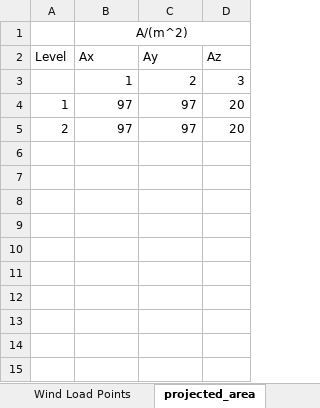
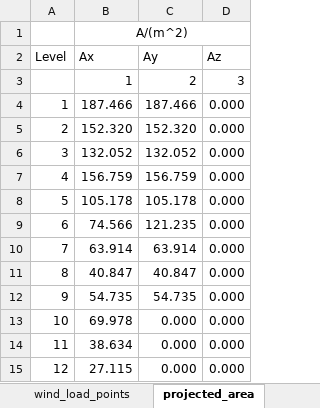
Before and after one commit to windstriver/tornado-thesis, an Excel workbook: towerStatic/InputData/tornado.xlsx, sheet projected_area, drawn as a sheet; values as stored, in another font and other column widths than the file's, no borders; removed rows and columns are numbered as before the commit, all else as after; the diff names each change by its address in the sheet, - before the commit and + after, or states it on an @@ line.

```diff
--- a/towerStatic/InputData/tornado.xlsx (sheet projected_area)
+++ b/towerStatic/InputData/tornado.xlsx (sheet projected_area)
-sheet tab: Wind Load Points
+sheet tab: wind_load_points
-row 4: 1 | 97 | 97 | 20
-row 5: 2 | 97 | 97 | 20
+row 4: 1 | 187.466 | 187.466 | 0.000
+row 5: 2 | 152.320 | 152.320 | 0.000
+row 6: 3 | 132.052 | 132.052 | 0.000
+row 7: 4 | 156.759 | 156.759 | 0.000
+row 8: 5 | 105.178 | 105.178 | 0.000
+row 9: 6 | 74.566 | 121.235 | 0.000
+row 10: 7 | 63.914 | 63.914 | 0.000
+row 11: 8 | 40.847 | 40.847 | 0.000
+row 12: 9 | 54.735 | 54.735 | 0.000
+row 13: 10 | 69.978 | 0.000 | 0.000
+row 14: 11 | 38.634 | 0.000 | 0.000
+row 15: 12 | 27.115 | 0.000 | 0.000
```
Also changed, not shown: sheet wind_load_points, 6 other files.
